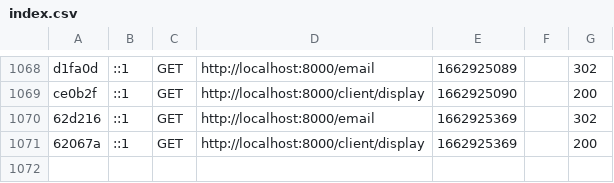
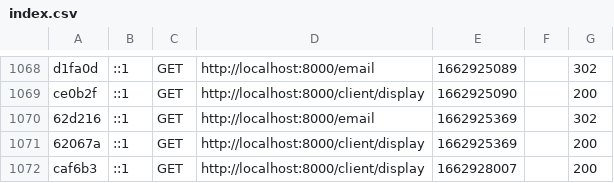
Before and after one commit to Narthass/DorancoExamen, a CSV file: var/cache/dev/profiler/index.csv, drawn as a sheet; only a part is shown, gaps mark what is left out; the diff names each change by its address in the sheet, - before the commit and + after, or states it on an @@ line.

```diff
--- a/var/cache/dev/profiler/index.csv
+++ b/var/cache/dev/profiler/index.csv
+row 1072: caf6b3 | ::1 | GET | http://localhost:8000/client/display | 1662928007 |  | 200
```
Also changed, not shown: 4 other files.
